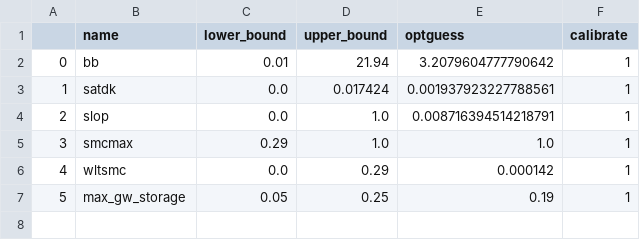
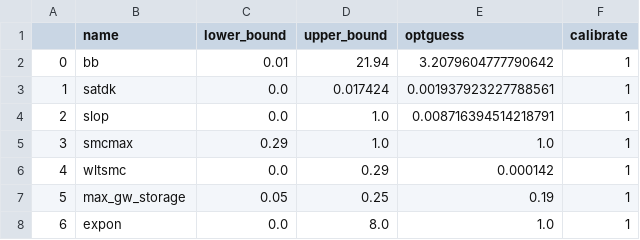
Before and after one commit to RY4GIT/SMSigxModel, a CSV file: 1_pre_calibration/example_config_spotpy_CW2.csv, drawn as a sheet.

```diff
--- a/1_pre_calibration/example_config_spotpy_CW2.csv
+++ b/1_pre_calibration/example_config_spotpy_CW2.csv
@@ -7 +7,2 @@
 5,max_gw_storage,0.05,0.25,0.19,1
+6,expon,0.0,8.0,1.0,1
```
Also changed, not shown: 4 other files.
